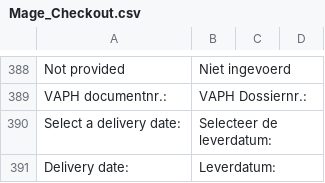
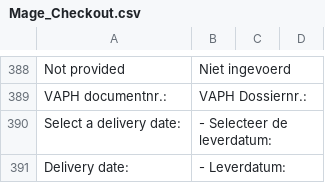
Before and after one commit to Brainworx/Magento, a CSV file: app/locale/nl_NL/Mage_Checkout.csv, drawn as a sheet; only a part is shown, gaps mark what is left out.

```diff
--- a/app/locale/nl_NL/Mage_Checkout.csv
+++ b/app/locale/nl_NL/Mage_Checkout.csv
@@ -389,3 +389,3 @@
 "VAPH documentnr.: ","VAPH Dossiernr.: "
-"Select a delivery date:","Selecteer de leverdatum:"
-"Delivery date:","Leverdatum:"
+"Select a delivery date:","- Selecteer de leverdatum:"
+"Delivery date:","- Leverdatum:"
```
Also changed, not shown: 1 other file.
